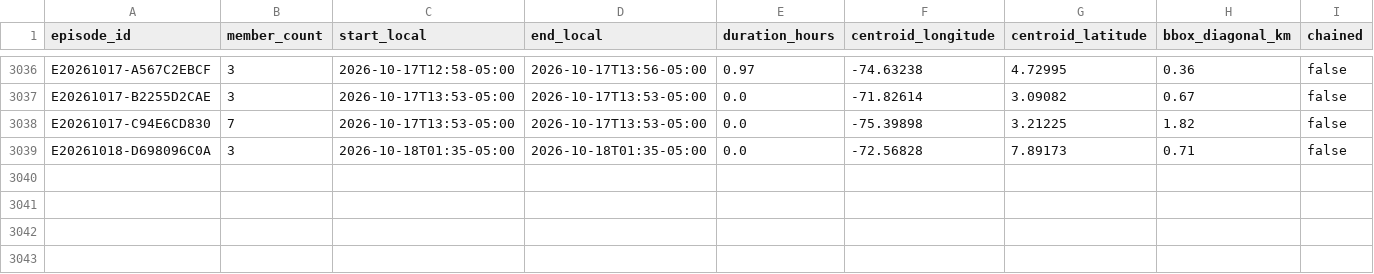
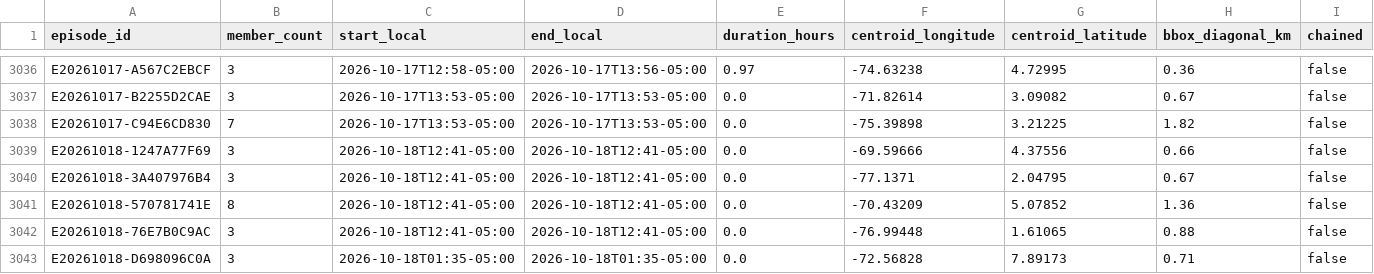
Before and after one commit to jcgomezga/puntos-calor-colombia-dashboard, a CSV file: data/episodes/episodes.csv, drawn as a sheet; only a part is shown, gaps mark what is left out; rows hold the shown columns only; the diff names each change by its address in the sheet, - before the commit and + after, or states it on an @@ line.

```diff
--- a/data/episodes/episodes.csv
+++ b/data/episodes/episodes.csv
+row 3039: E20261018-1247A77F69 | 3 | 2026-10-18T12:41-05:00 | 2026-10-18T12:41-05:00 | 0.0 | -69.59666 | 4.37556 | 0.66 | false
+row 3040: E20261018-3A407976B4 | 3 | 2026-10-18T12:41-05:00 | 2026-10-18T12:41-05:00 | 0.0 | -77.1371 | 2.04795 | 0.67 | false
+row 3041: E20261018-570781741E | 8 | 2026-10-18T12:41-05:00 | 2026-10-18T12:41-05:00 | 0.0 | -70.43209 | 5.07852 | 1.36 | false
+row 3042: E20261018-76E7B0C9AC | 3 | 2026-10-18T12:41-05:00 | 2026-10-18T12:41-05:00 | 0.0 | -76.99448 | 1.61065 | 0.88 | false
```
Also changed, not shown: data/episodes/episode_lineage.csv, data/metadata/run_log.csv, 23 other files.
